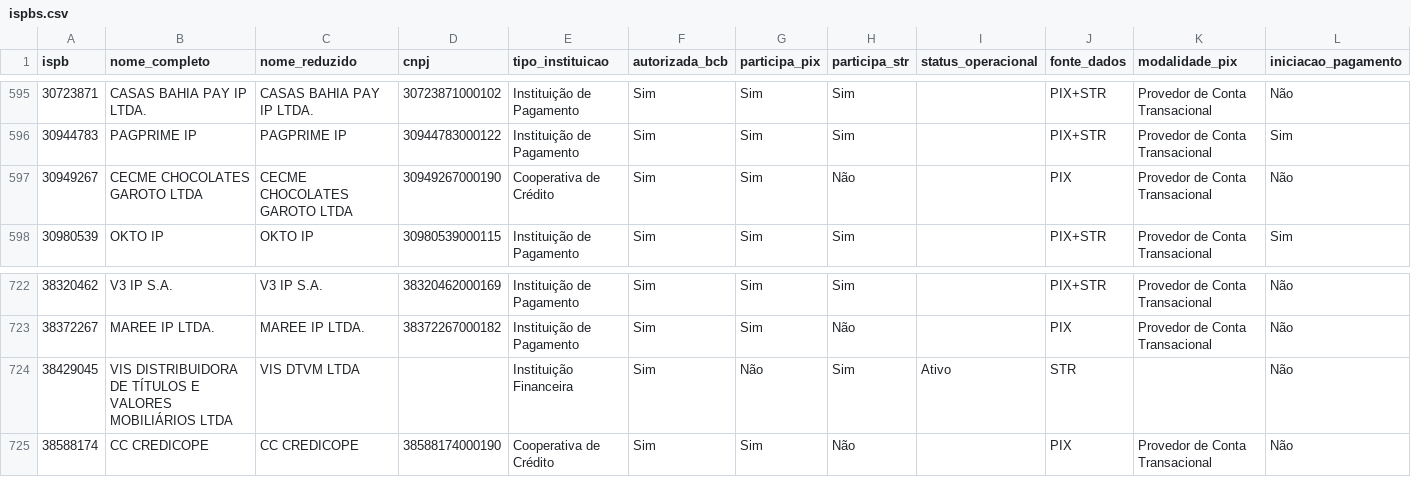
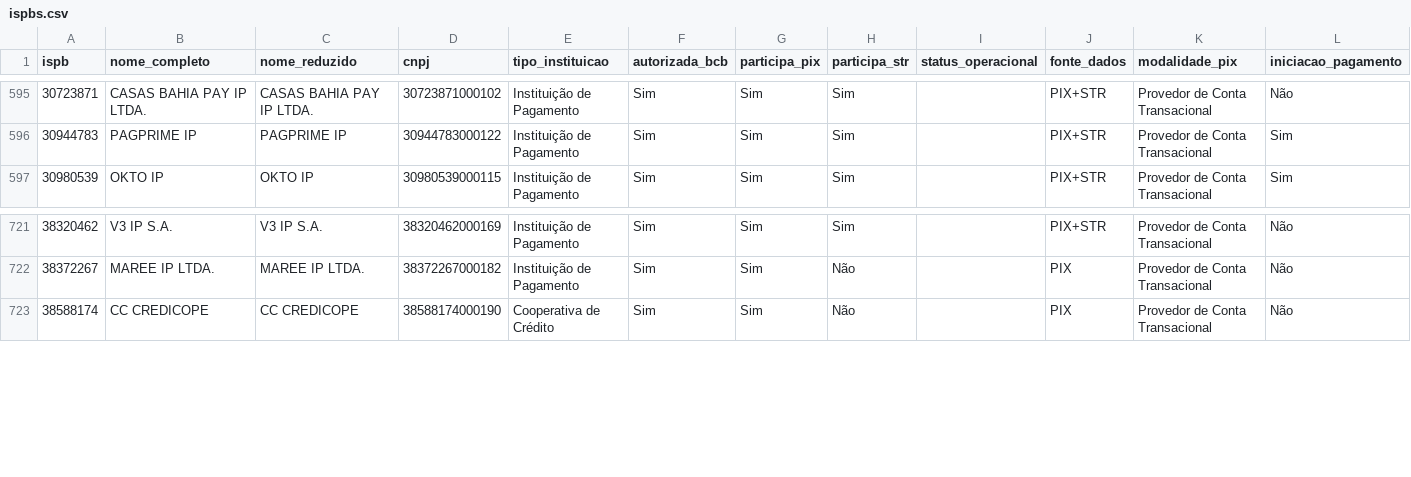
Before and after one commit to antoniopaolillo/brasil-ispb-database, a CSV file: data/ispbs.csv, drawn as a sheet; only a part is shown, gaps mark what is left out; rows hold the shown columns only; the diff names each change by its address in the sheet, - before the commit and + after, or states it on an @@ line.

```diff
--- a/data/ispbs.csv
+++ b/data/ispbs.csv
-row 597: 30949267 | CECME CHOCOLATES GAROTO LTDA | CECME CHOCOLATES GAROTO LTDA | 30949267000190 | Cooperativa de Crédito | Sim | Sim | Não |  | PIX | Provedor de Conta Transacional | Não
-row 724: 38429045 | VIS DISTRIBUIDORA DE TÍTULOS E VALORES MOBILIÁRIOS LTDA | VIS DTVM LTDA |  | Instituição Financeira | Sim | Não | Sim | Ativo | STR |  | Não
```
Also changed, not shown: 2 other files.
